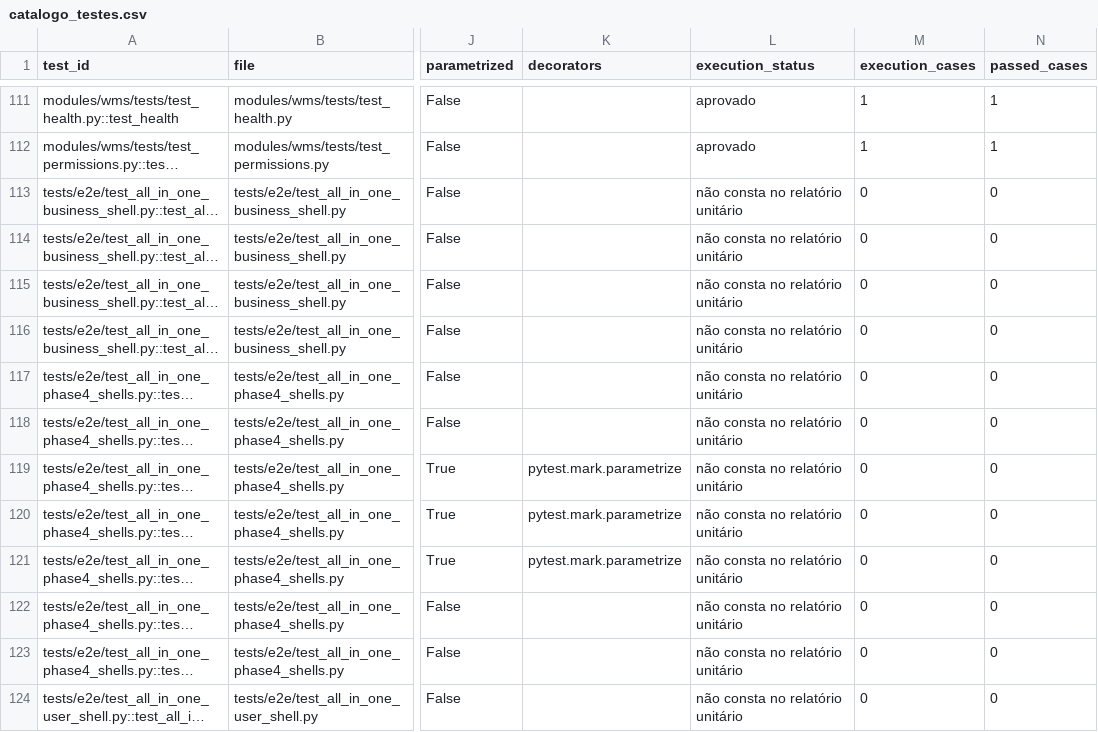
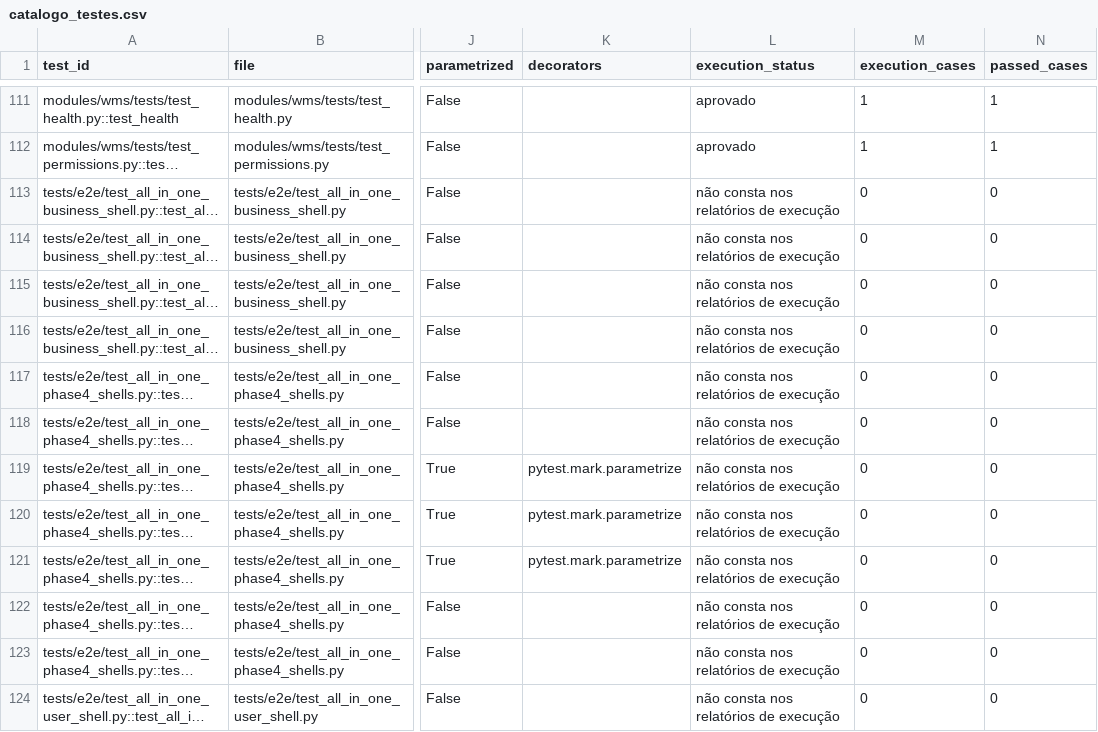
Before and after one commit to interflownex/All-in-One, a CSV file: docs/data-audit/artifacts/catalogo_testes.csv, drawn as a sheet; only a part is shown, gaps mark what is left out; long unchanged cells end in …; the diff covers the shown part only; the diff names each change by its address in the sheet, - before the commit and + after, or states it on an @@ line.

```diff
--- a/docs/data-audit/artifacts/catalogo_testes.csv
+++ b/docs/data-audit/artifacts/catalogo_testes.csv
-L113:L124 (execution_status): não consta no relatório unitário
+L113:L124 (execution_status): não consta nos relatórios de execução
```
Also changed, not shown: 8 added rows and 57 edited cells elsewhere in this file, 25 other files.
